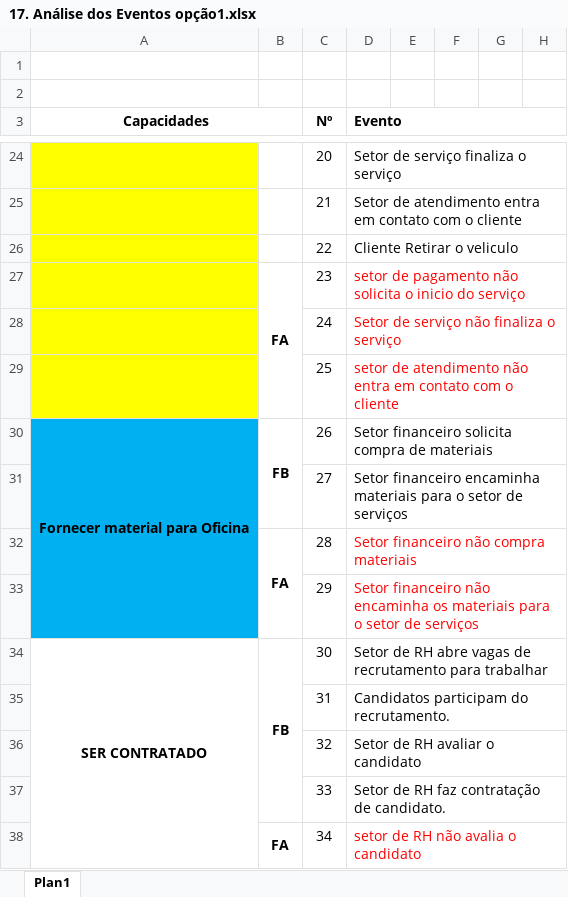
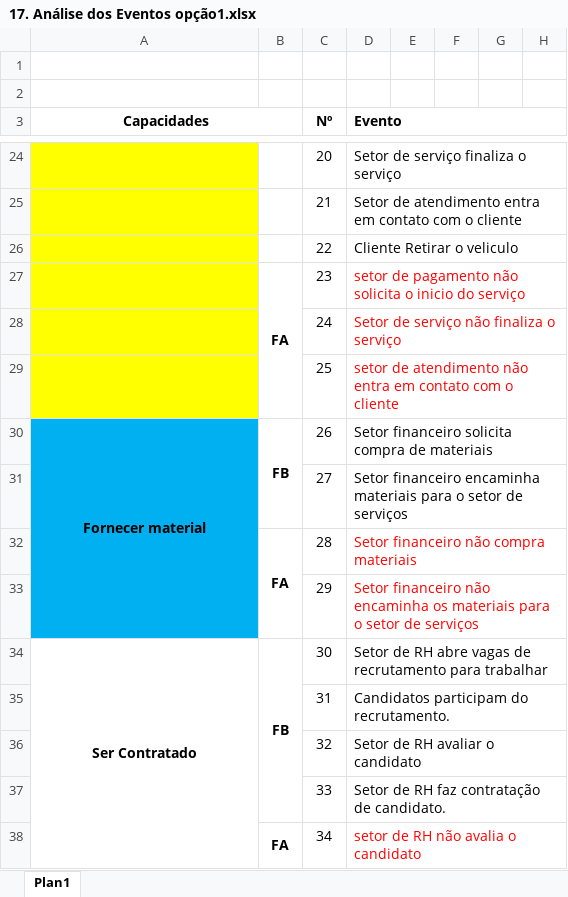
Before and after one commit to victorkok/OPE-Oficina-Mecanica, an Excel workbook: Artefatos/17. Análise dos Eventos opção1.xlsx, sheet Plan1, drawn as a sheet; only a part is shown, gaps mark what is left out; values as stored, in another font and other column widths than the file's, no borders; the diff names each change by its address in the sheet, - before the commit and + after, or states it on an @@ line.

Commit message:
Add files via upload

```diff
--- a/Artefatos/17. Análise dos Eventos opção1.xlsx (sheet Plan1)
+++ b/Artefatos/17. Análise dos Eventos opção1.xlsx (sheet Plan1)
-A30 (Capacidades): Fornecer material para Oficina
+A30 (Capacidades): Fornecer material
-A34 (Capacidades): SER CONTRATADO
+A34 (Capacidades): Ser Contratado
```
